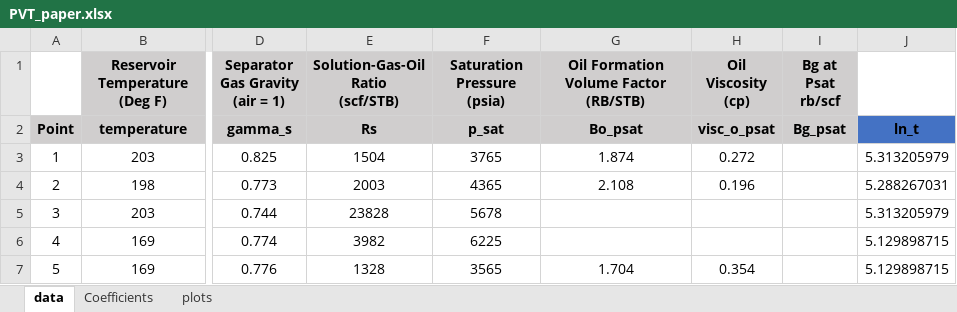
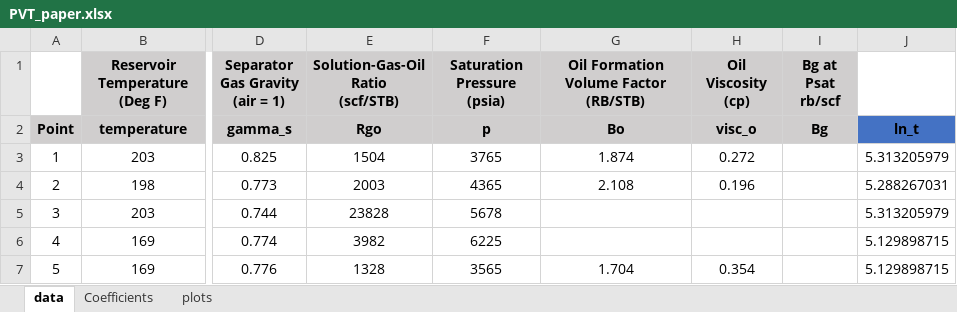
Before and after one commit to mdallaquaXOM/HGOR, an Excel workbook: data/PVT_paper.xlsx, sheet data, drawn as a sheet; only a part is shown, gaps mark what is left out; values as stored, in another font and other column widths than the file's, no borders; the diff names each change by its address in the sheet, - before the commit and + after, or states it on an @@ line.

```diff
--- a/data/PVT_paper.xlsx (sheet data)
+++ b/data/PVT_paper.xlsx (sheet data)
-E2 (Solution-Gas-Oil Ratio (scf/STB)): Rs
+E2 (Solution-Gas-Oil Ratio (scf/STB)): Rgo
-F2 (Saturation Pressure (psia)): p_sat
+F2 (Saturation Pressure (psia)): p
-G2: Bo_psat
+G2: Bo
-H2 (Oil Viscosity (cp)): visc_o_psat
+H2 (Oil Viscosity (cp)): visc_o
-I2 (Bg at Psat rb/scf): Bg_psat
+I2 (Bg at Psat rb/scf): Bg
```
Also changed, not shown: data/PVT_Data.xlsx, 23 other files.
